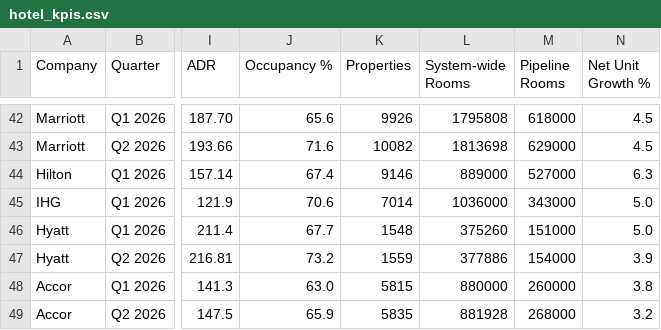
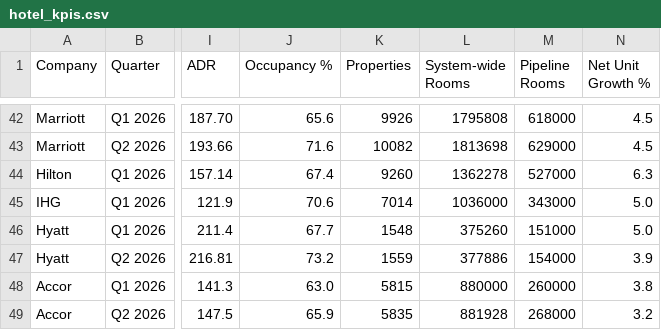
Before and after one commit to amandaseifried/hospitality-dashboard, a CSV file: data/hotel_kpis.csv, drawn as a sheet; only a part is shown, gaps mark what is left out; the diff names each change by its address in the sheet, - before the commit and + after, or states it on an @@ line.

```diff
--- a/data/hotel_kpis.csv
+++ b/data/hotel_kpis.csv
-K44 (Properties): 9146
+K44 (Properties): 9260
-L44 (System-wide Rooms): 889000
+L44 (System-wide Rooms): 1362278
```
